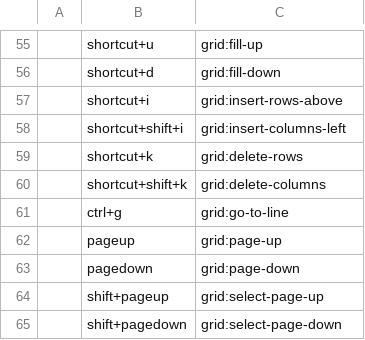
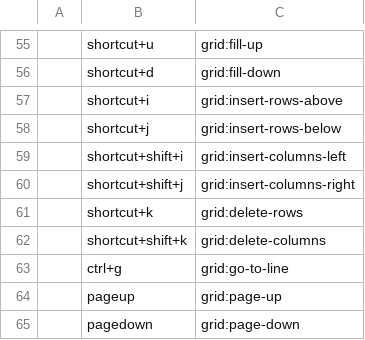
Before and after one commit to kohii/smoothcsv, a TSV file: smoothcsv-app-modules/smoothcsv-core/src/main/resources/smoothcsv-core/smoothcsv-keymap.tsv, drawn as a sheet; only a part is shown, gaps mark what is left out; the shorter side is filled out with more unchanged rows; the diff names each change by its address in the sheet, - before the commit and + after, or states it on an @@ line.

Commit message:
Add key bindings

```diff
--- a/smoothcsv-app-modules/smoothcsv-core/src/main/resources/smoothcsv-core/smoothcsv-keymap.tsv
+++ b/smoothcsv-app-modules/smoothcsv-core/src/main/resources/smoothcsv-core/smoothcsv-keymap.tsv
+row 58:  | shortcut+j | grid:insert-rows-below
+row 60:  | shortcut+shift+j | grid:insert-columns-right
```
